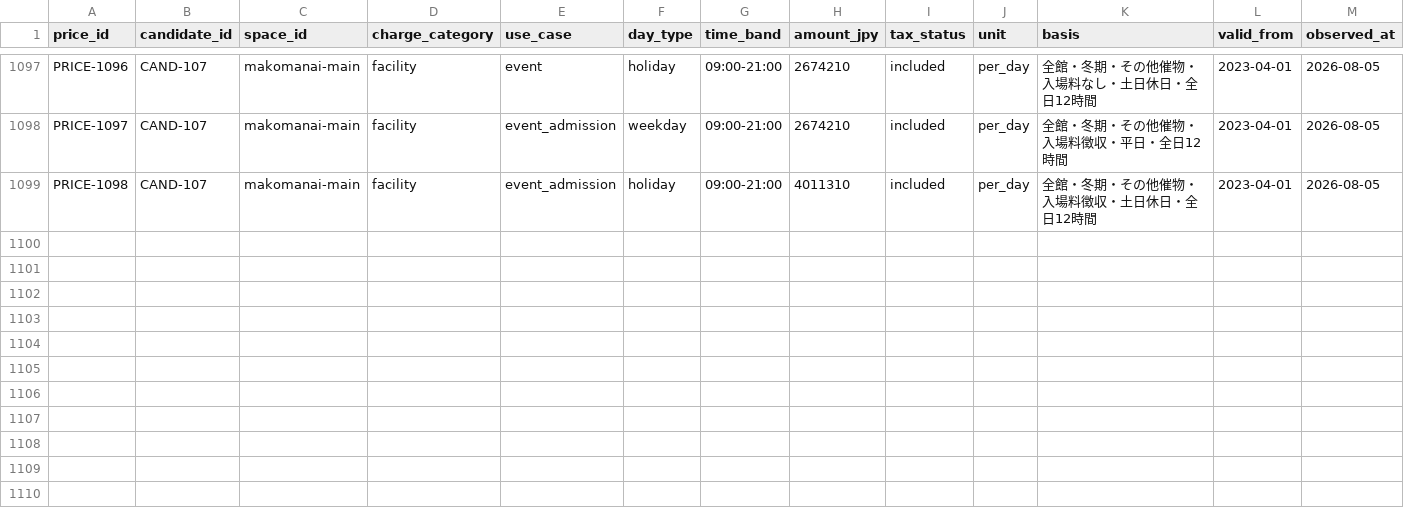
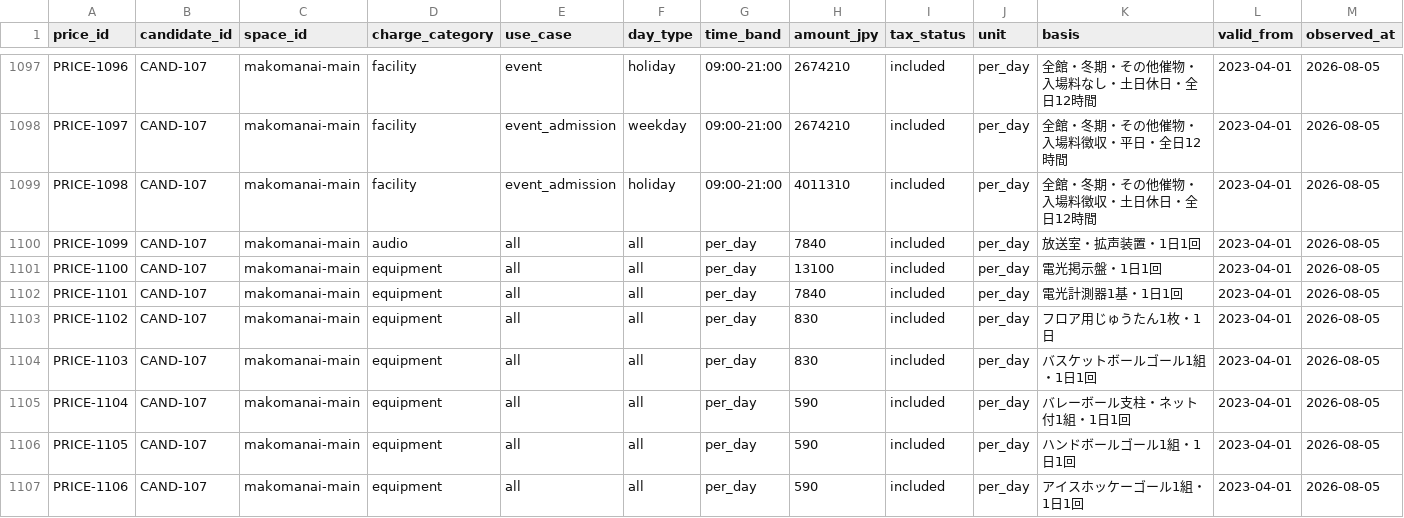
Before and after one commit to aratama-ship-it/venue-monosashi, a CSV file: data/price-observations.csv, drawn as a sheet; only a part is shown, gaps mark what is left out; rows hold the shown columns only; the diff names each change by its address in the sheet, - before the commit and + after, or states it on an @@ line.

Commit message:
data: add makomanai equipment pricing

```diff
--- a/data/price-observations.csv
+++ b/data/price-observations.csv
+row 1100: PRICE-1099 | CAND-107 | makomanai-main | audio | all | all | per_day | 7840 | included | per_day | 放送室・拡声装置・1日1回 | 2023-04-01 | 2026-08-05
+row 1101: PRICE-1100 | CAND-107 | makomanai-main | equipment | all | all | per_day | 13100 | included | per_day | 電光掲示盤・1日1回 | 2023-04-01 | 2026-08-05
+row 1102: PRICE-1101 | CAND-107 | makomanai-main | equipment | all | all | per_day | 7840 | included | per_day | 電光計測器1基・1日1回 | 2023-04-01 | 2026-08-05
+row 1103: PRICE-1102 | CAND-107 | makomanai-main | equipment | all | all | per_day | 830 | included | per_day | フロア用じゅうたん1枚・1日 | 2023-04-01 | 2026-08-05
+row 1104: PRICE-1103 | CAND-107 | makomanai-main | equipment | all | all | per_day | 830 | included | per_day | バスケットボールゴール1組・1日1回 | 2023-04-01 | 2026-08-05
+row 1105: PRICE-1104 | CAND-107 | makomanai-main | equipment | all | all | per_day | 590 | included | per_day | バレーボール支柱・ネット付1組・1日1回 | 2023-04-01 | 2026-08-05
+row 1106: PRICE-1105 | CAND-107 | makomanai-main | equipment | all | all | per_day | 590 | included | per_day | ハンドボールゴール1組・1日1回 | 2023-04-01 | 2026-08-05
+row 1107: PRICE-1106 | CAND-107 | makomanai-main | equipment | all | all | per_day | 590 | included | per_day | アイスホッケーゴール1組・1日1回 | 2023-04-01 | 2026-08-05
```
Also changed, not shown: 2 other files.
